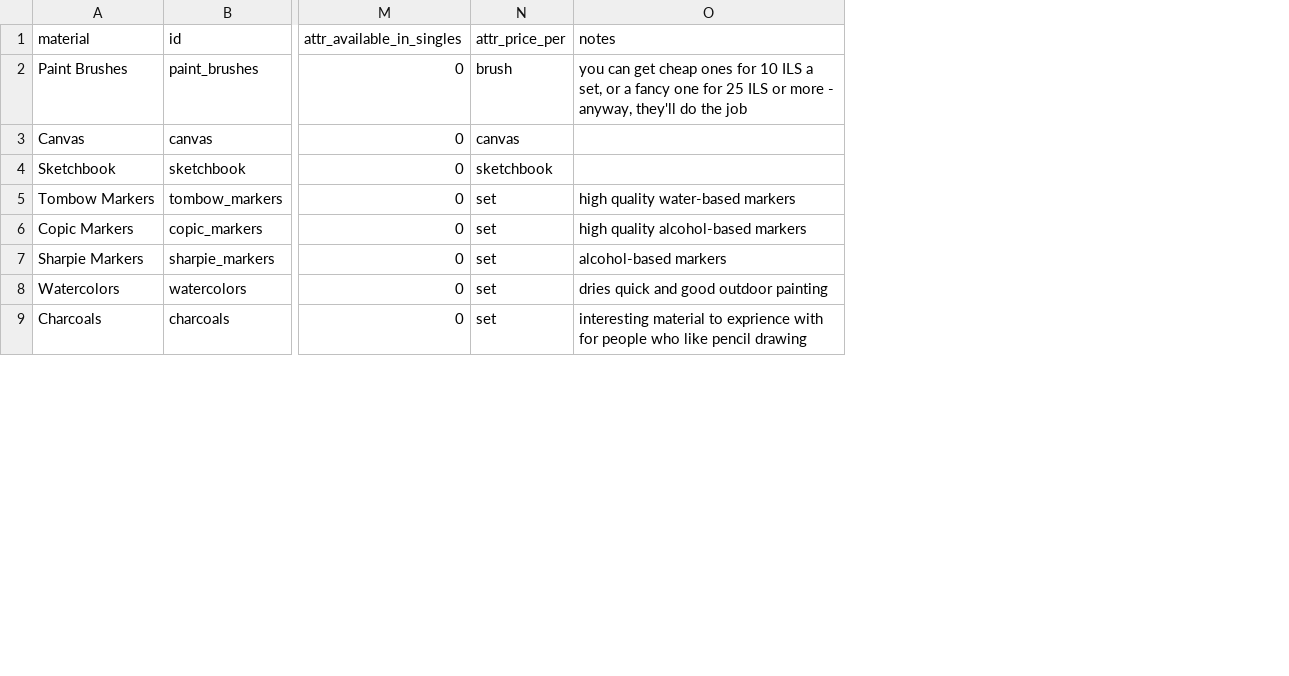
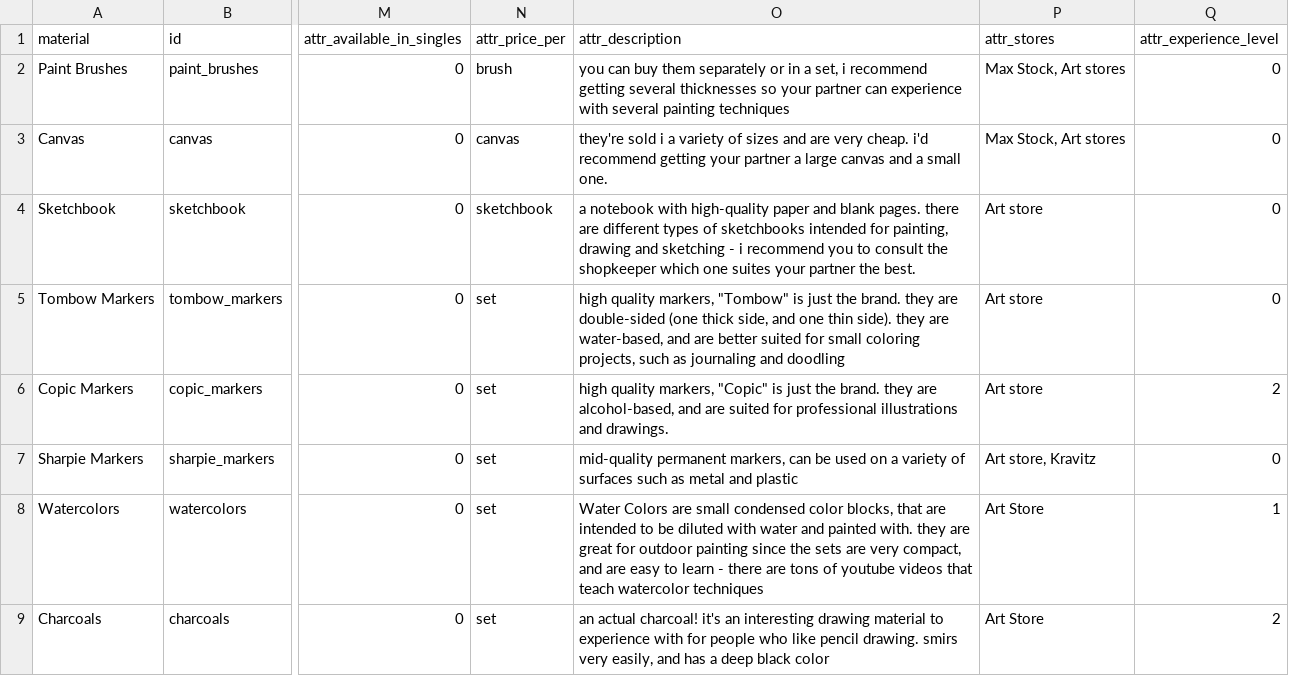
Before and after one commit to evoosa/i_need_art_supplies_help, a CSV file: backend/art_supplies/art_supplies.csv, drawn as a sheet; only a part is shown, gaps mark what is left out; removed rows and columns are numbered as before the commit, all else as after; the diff names each change by its address in the sheet, - before the commit and + after, or states it on an @@ line.

Commit message:
added description for art supplies

```diff
--- a/backend/art_supplies/art_supplies.csv
+++ b/backend/art_supplies/art_supplies.csv
-column O (notes), rows 2-9: you can get cheap ones for 10 ILS a set, or a fancy one for 25 ILS or more - anyway, they'll do the job |  |  | high quality water-based markers | high quality alcohol-based markers | alcohol-based markers | dries quick and good outdoor painting | interesting material to exprience with for people who like pencil drawing
+column O (attr_description), rows 2-9: you can buy them separately or in a set, i recommend getting several thicknesses so your partner can experience with several painting techniques | they're sold i a variety of sizes and are very cheap. i'd recommend getting your partner a large canvas and a small one. | a notebook with high-quality paper and blank pages. there are different types of sketchbooks intended for painting, drawing and sketching - i recommend you to consult the shopkeeper which one suites your partner the best. | high quality markers, "Tombow" is just the brand. they are double-sided (one thick side, and one thin side). they are water-based, and are better suited for small coloring projects, such as journaling and doodling | high quality markers, "Copic" is just the brand. they are alcohol-based, and are suited for professional illustrations and drawings. | mid-quality permanent markers, can be used on a variety of surfaces such as metal and plastic | Water Colors are small condensed color blocks, that are intended to be diluted with water and painted with. they are great for outdoor painting since the sets are very compact, and are easy to learn - there are tons of youtube videos that teach watercolor techniques | an actual charcoal! it's an interesting drawing material to experience with for people who like pencil drawing. smirs very easily, and has a deep black color
+column P (attr_stores), rows 2-9: Max Stock, Art stores | Max Stock, Art stores | Art store | Art store | Art store | Art store, Kravitz | Art Store | Art Store
+column Q (attr_experience_level), rows 2-9: 0 | 0 | 0 | 0 | 2 | 0 | 1 | 2
```
Also changed, not shown: 3 other files.
